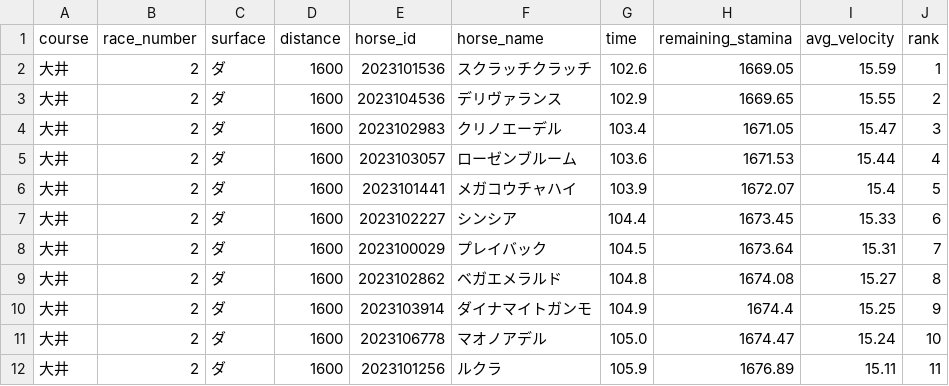
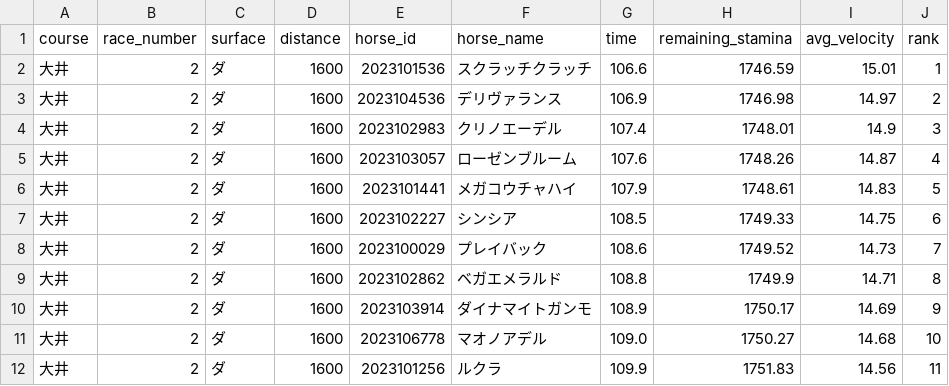
Before and after one commit to My-Game-Manage/NKSimulator, a CSV file: results/simulation_20260325.csv, drawn as a sheet.

```diff
--- a/results/simulation_20260325.csv
+++ b/results/simulation_20260325.csv
@@ -1,12 +1,12 @@
 course,race_number,surface,distance,horse_id,horse_name,time,remaining_stamina,avg_velocity,rank
-大井,2,ダ,1600,2023101536,スクラッチクラッチ,102.6,1669.05,15.59,1
-大井,2,ダ,1600,2023104536,デリヴァランス,102.9,1669.65,15.55,2
-大井,2,ダ,1600,2023102983,クリノエーデル,103.4,1671.05,15.47,3
-大井,2,ダ,1600,2023103057,ローゼンブルーム,103.6,1671.53,15.44,4
-大井,2,ダ,1600,2023101441,メガコウチャハイ,103.9,1672.07,15.4,5
-大井,2,ダ,1600,2023102227,シンシア,104.4,1673.45,15.33,6
-大井,2,ダ,1600,2023100029,プレイバック,104.5,1673.64,15.31,7
-大井,2,ダ,1600,2023102862,ベガエメラルド,104.8,1674.08,15.27,8
-大井,2,ダ,1600,2023103914,ダイナマイトガンモ,104.9,1674.4,15.25,9
-大井,2,ダ,1600,2023106778,マオノアデル,105.0,1674.47,15.24,10
-大井,2,ダ,1600,2023101256,ルクラ,105.9,1676.89,15.11,11
+大井,2,ダ,1600,2023101536,スクラッチクラッチ,106.6,1746.59,15.01,1
+大井,2,ダ,1600,2023104536,デリヴァランス,106.9,1746.98,14.97,2
+大井,2,ダ,1600,2023102983,クリノエーデル,107.4,1748.01,14.9,3
+大井,2,ダ,1600,2023103057,ローゼンブルーム,107.6,1748.26,14.87,4
+大井,2,ダ,1600,2023101441,メガコウチャハイ,107.9,1748.61,14.83,5
+大井,2,ダ,1600,2023102227,シンシア,108.5,1749.33,14.75,6
+大井,2,ダ,1600,2023100029,プレイバック,108.6,1749.52,14.73,7
+大井,2,ダ,1600,2023102862,ベガエメラルド,108.8,1749.9,14.71,8
+大井,2,ダ,1600,2023103914,ダイナマイトガンモ,108.9,1750.17,14.69,9
+大井,2,ダ,1600,2023106778,マオノアデル,109.0,1750.27,14.68,10
+大井,2,ダ,1600,2023101256,ルクラ,109.9,1751.83,14.56,11
```
